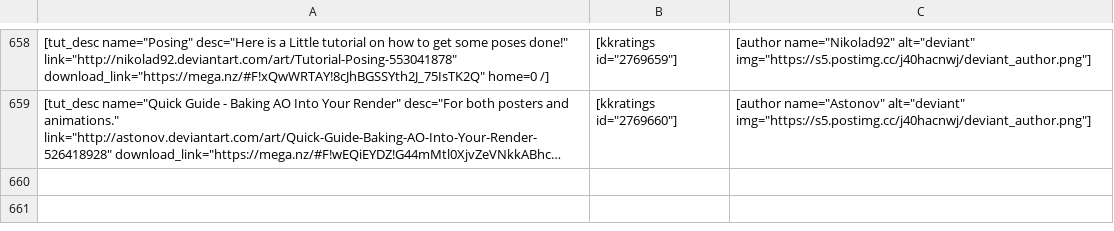
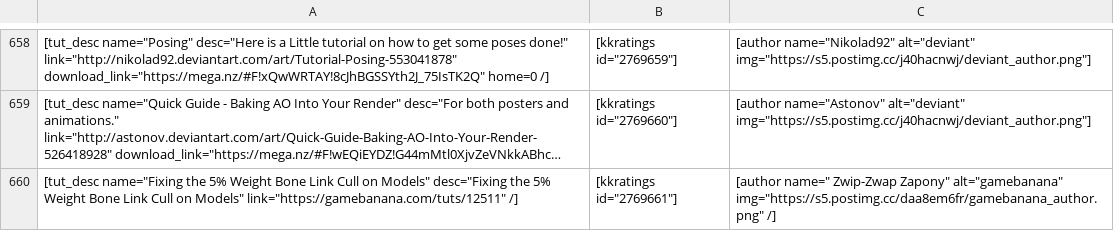
Before and after one commit to sourcemodding/Sourcemodding-Tablepress-Table-Sources, a CSV file: tuts_sfm.csv, drawn as a sheet; only a part is shown, gaps mark what is left out; long unchanged cells end in …; the diff names each change by its address in the sheet, - before the commit and + after, or states it on an @@ line.

Commit message:
Added Tutorial [Fixing the 5% Weight Bone Link Cull on Models]

```diff
--- a/tuts_sfm.csv
+++ b/tuts_sfm.csv
+row 660: [tut_desc name="Fixing the 5% Weight Bone Link Cull on Models" desc="Fixing the 5% Weight Bone Link Cull on Models" link="https://gamebanana.com/tuts/12511" /] | [kkratings id="2769661"] | [author name=" Zwip-Zwap Zapony" alt="gamebanana" img="https://s5.postimg.cc/daa8em6fr/gamebanana_author.png" /]
```
